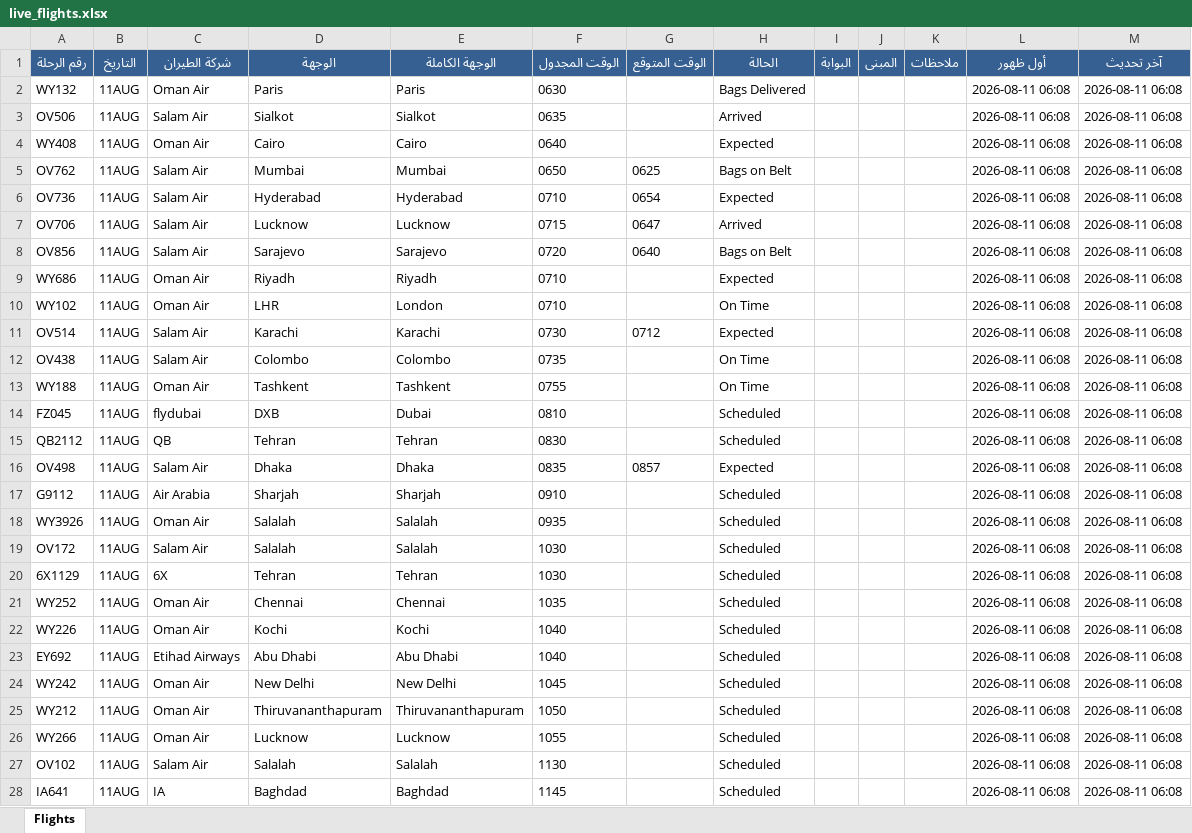
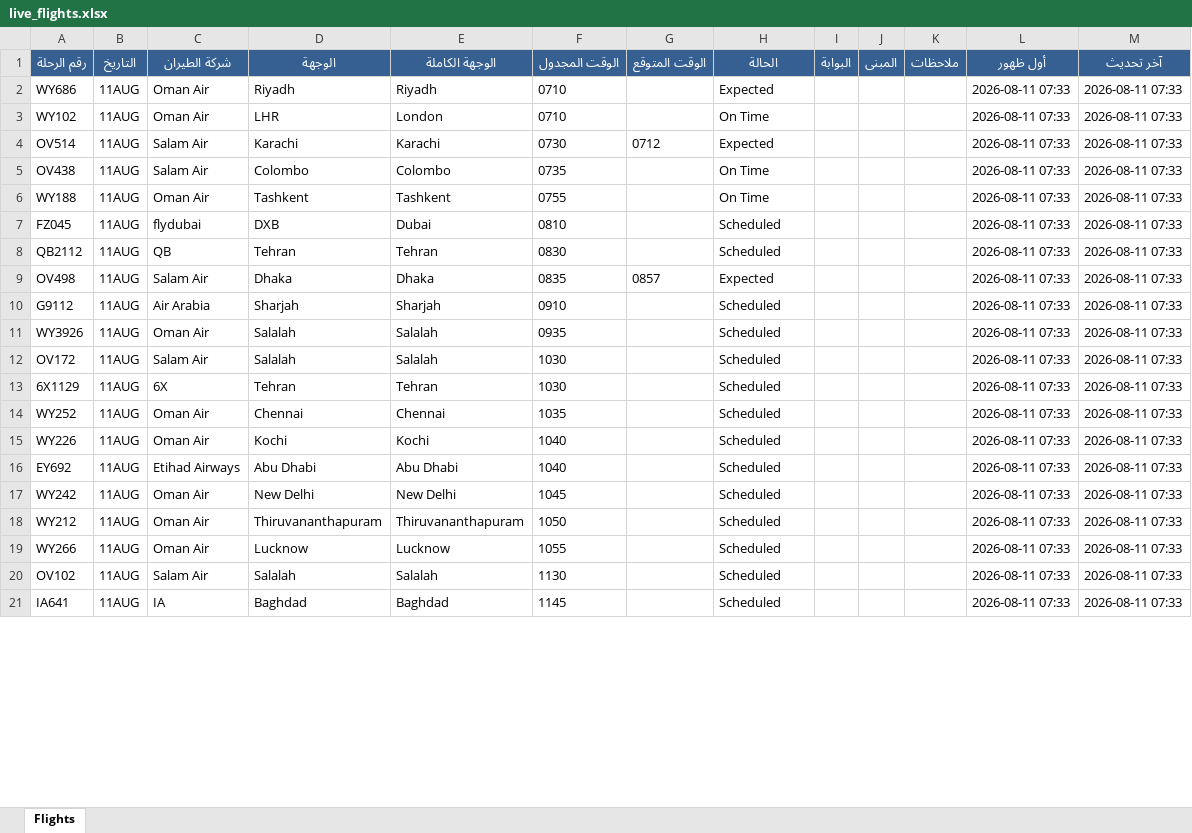
Before and after one commit to khalidsaif912/live-flights, an Excel workbook: flight_data/live_flights.xlsx, sheet Flights, drawn as a sheet; only a part is shown; values as stored, in another font and other column widths than the file's, no borders; removed rows and columns are numbered as before the commit, all else as after; the diff covers the shown part only; the diff names each change by its address in the sheet, - before the commit and + after, or states it on an @@ line.

```diff
--- a/flight_data/live_flights.xlsx (sheet Flights)
+++ b/flight_data/live_flights.xlsx (sheet Flights)
-row 2: WY132 | 11AUG | Oman Air | Paris | Paris | 0630 |  | Bags Delivered |  |  |  | 2026-08-11 06:08 | 2026-08-11 06:08
-row 3: OV506 | 11AUG | Salam Air | Sialkot | Sialkot | 0635 |  | Arrived |  |  |  | 2026-08-11 06:08 | 2026-08-11 06:08
-row 4: WY408 | 11AUG | Oman Air | Cairo | Cairo | 0640 |  | Expected |  |  |  | 2026-08-11 06:08 | 2026-08-11 06:08
-row 5: OV762 | 11AUG | Salam Air | Mumbai | Mumbai | 0650 | 0625 | Bags on Belt |  |  |  | 2026-08-11 06:08 | 2026-08-11 06:08
-row 6: OV736 | 11AUG | Salam Air | Hyderabad | Hyderabad | 0710 | 0654 | Expected |  |  |  | 2026-08-11 06:08 | 2026-08-11 06:08
-row 7: OV706 | 11AUG | Salam Air | Lucknow | Lucknow | 0715 | 0647 | Arrived |  |  |  | 2026-08-11 06:08 | 2026-08-11 06:08
-row 8: OV856 | 11AUG | Salam Air | Sarajevo | Sarajevo | 0720 | 0640 | Bags on Belt |  |  |  | 2026-08-11 06:08 | 2026-08-11 06:08
-L2:L21 (أول ظهور): 2026-08-11 06:08
+L2:L21 (أول ظهور): 2026-08-11 07:33
-M2:M21 (آخر تحديث): 2026-08-11 06:08
+M2:M21 (آخر تحديث): 2026-08-11 07:33
```
Also changed, not shown: 8 added rows, 1 removed row and 464 edited cells elsewhere in this sheet, flight_data/archive_flights.xlsx, 3 other files.
